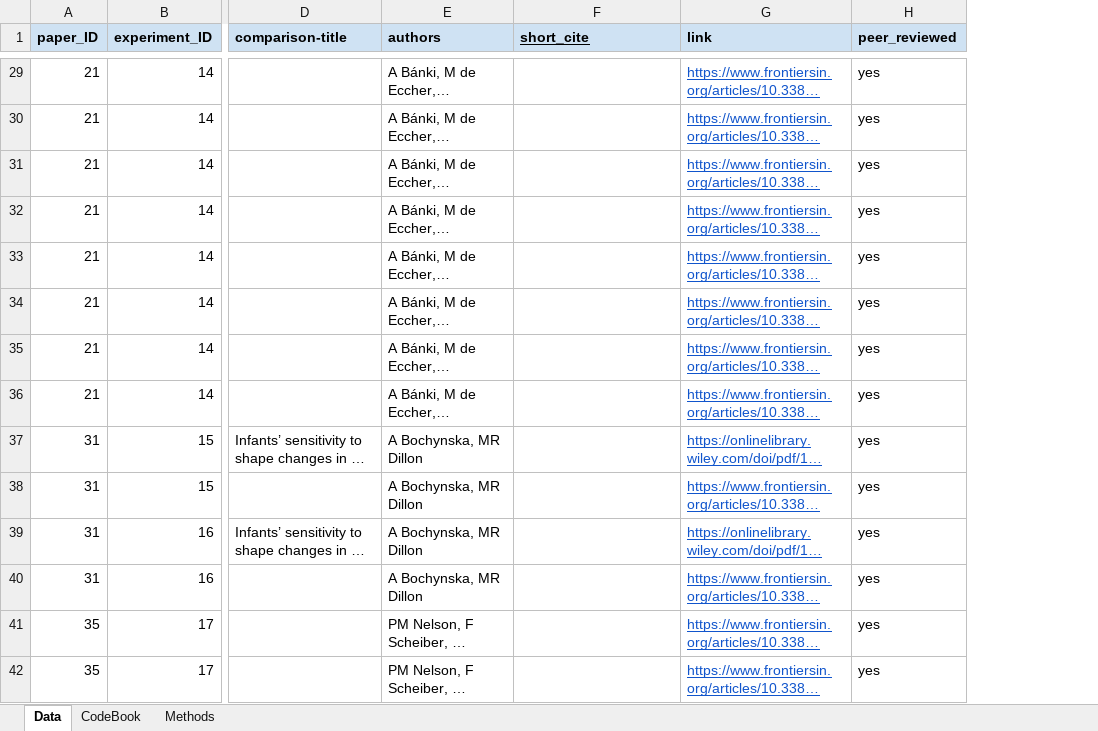
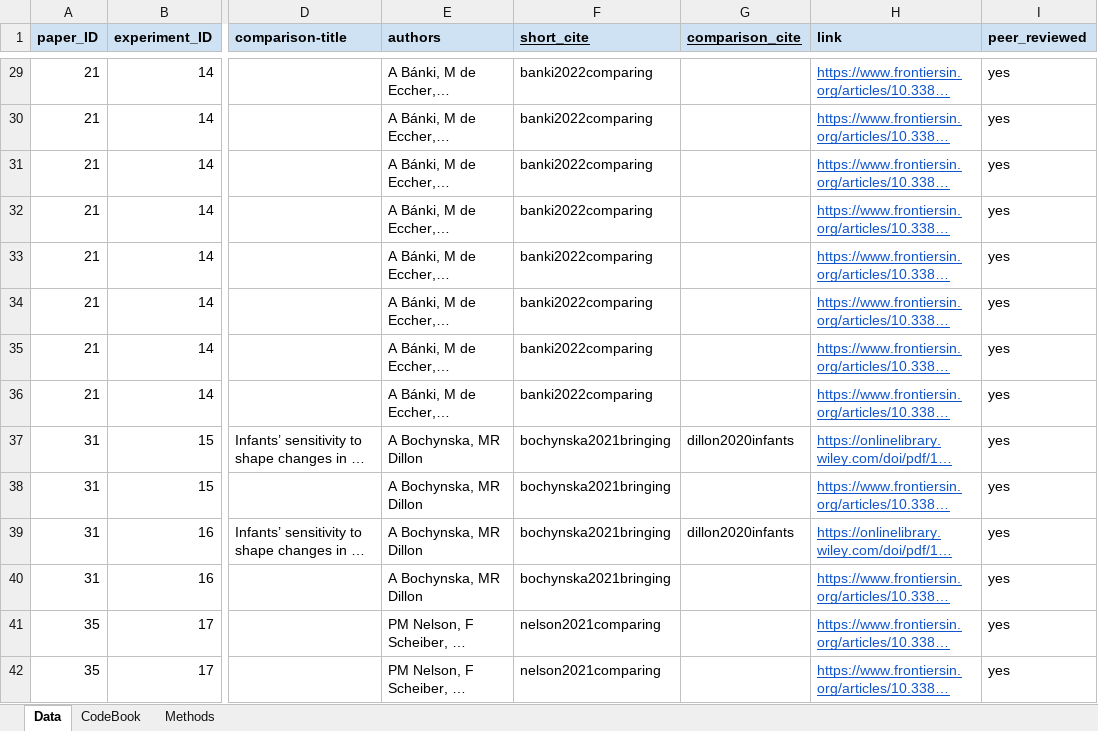
Before and after one commit to AaronChuey/online_devo_metaanalysis, an Excel workbook: Effect size coding (online testing MA).xlsx, sheet Data, drawn as a sheet; only a part is shown, gaps mark what is left out; long unchanged cells end in …; values as stored, in another font and other column widths than the file's, no borders; charts and pictures not drawn; the diff covers the shown part only; the diff names each change by its address in the sheet, - before the commit and + after, or states it on an @@ line.

```diff
--- a/Effect size coding (online testing MA).xlsx (sheet Data)
+++ b/Effect size coding (online testing MA).xlsx (sheet Data)
+column G (comparison_cite), rows 37-39: dillon2020infants |  | dillon2020infants
-F29:F36 (short_cite): (empty)
+F29:F36 (short_cite): banki2022comparing
-F37:F40 (short_cite): (empty)
+F37:F40 (short_cite): bochynska2021bringing
-F41:F42 (short_cite): (empty)
+F41:F42 (short_cite): nelson2021comparing
```
Also changed, not shown: 131 edited cells elsewhere in this sheet, formulas that keep their value, 4 other files.
